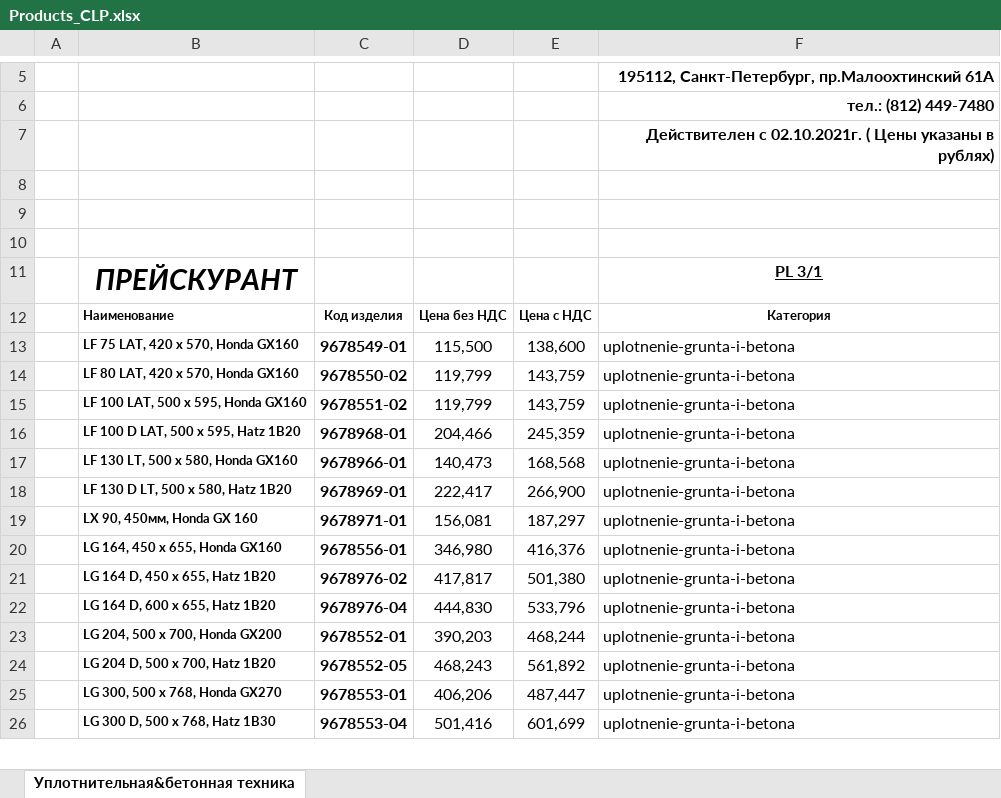
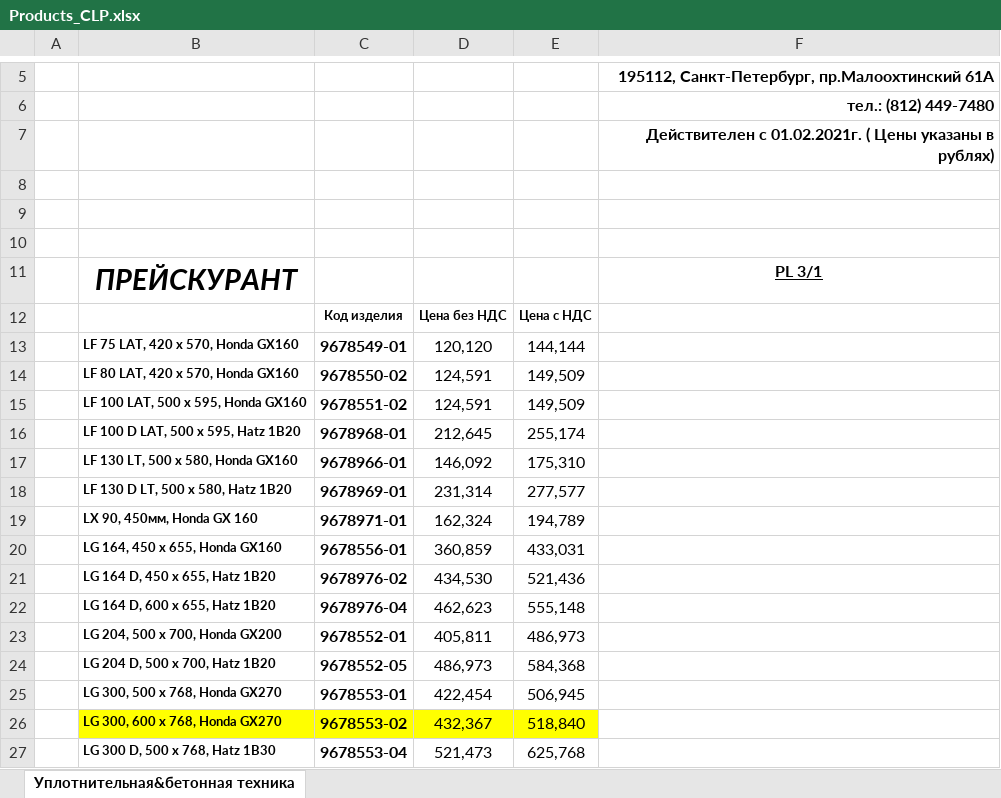
Before and after one commit to ogneyar/LeidtogiServer, an Excel workbook: server/prices/husqvarna/Products_CLP.xlsx, sheet Уплотнительная&бетонная техника, drawn as a sheet; only a part is shown, gaps mark what is left out; values as stored, in another font and other column widths than the file's, no borders; charts and pictures not drawn; addresses are those after the commit; the diff covers the shown part only; the diff names each change by its address in the sheet, - before the commit and + after, or states it on an @@ line.

```diff
--- a/server/prices/husqvarna/Products_CLP.xlsx (sheet Уплотнительная&бетонная техника)
+++ b/server/prices/husqvarna/Products_CLP.xlsx (sheet Уплотнительная&бетонная техника)
-F7: Действителен с 02.10.2021г. ( Цены…
+F7: Действителен с 01.02.2021г. ( Цены…
-B12: Наименование
+B12: (empty)
-F12: Категория
+F12: (empty)
-D13: 115,500
+D13: 120,120
-E13: 138,600
+E13: 144,144
-F13:F25: uplotnenie-grunta-i-betona
+F13:F25: (empty)
-D14:D15: 119,799
+D14:D15: 124,591
-E14:E15: 143,759
+E14:E15: 149,509
-D16: 204,466
+D16: 212,645
-E16: 245,359
+E16: 255,174
-D17: 140,473
+D17: 146,092
-E17: 168,568
+E17: 175,310
-D18: 222,417
+D18: 231,314
-E18: 266,900
+E18: 277,577
-D19: 156,081
+D19: 162,324
-E19: 187,297
+E19: 194,789
-D20: 346,980
+D20: 360,859
-E20: 416,376
+E20: 433,031
-D21: 417,817
+D21: 434,530
-E21: 501,380
+E21: 521,436
-D22: 444,830
+D22: 462,623
-E22: 533,796
+E22: 555,148
-D23: 390,203
+D23: 405,811
-E23: 468,244
+E23: 486,973
-D24: 468,243
+D24: 486,973
-E24: 561,892
+E24: 584,368
-D25: 406,206
+D25: 422,454
-E25: 487,447
+E25: 506,945
+row 26:  | LG 300, 600 x 768, Honda GX270 | 9678553-02 | 432,367 | 518,840
-D27: 501,416
+D27: 521,473
-E27: 601,699
+E27: 625,768
-F27: uplotnenie-grunta-i-betona
+F27: (empty)
```
Also changed, not shown: 102 edited cells elsewhere in this sheet, server/prices/husqvarna/Accessories.xlsx, server/prices/husqvarna/Products_HCP.xlsx, 1 other file.
